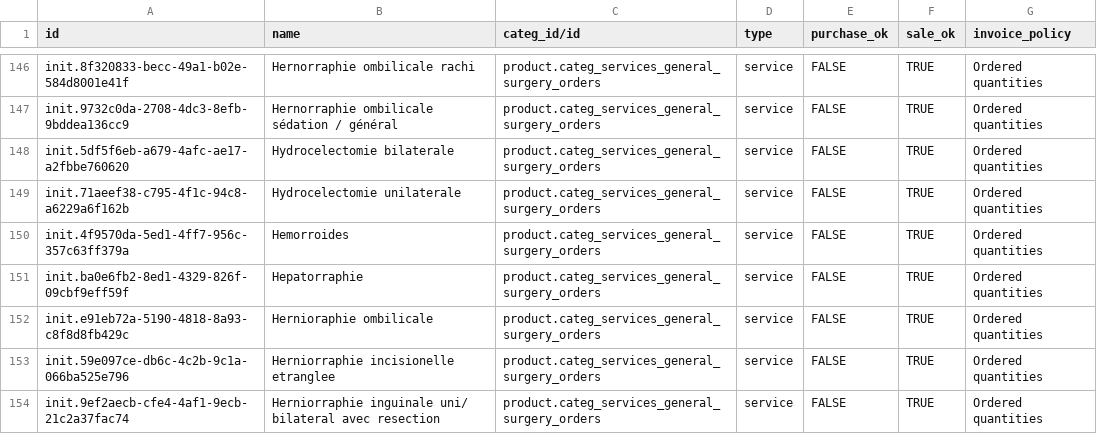
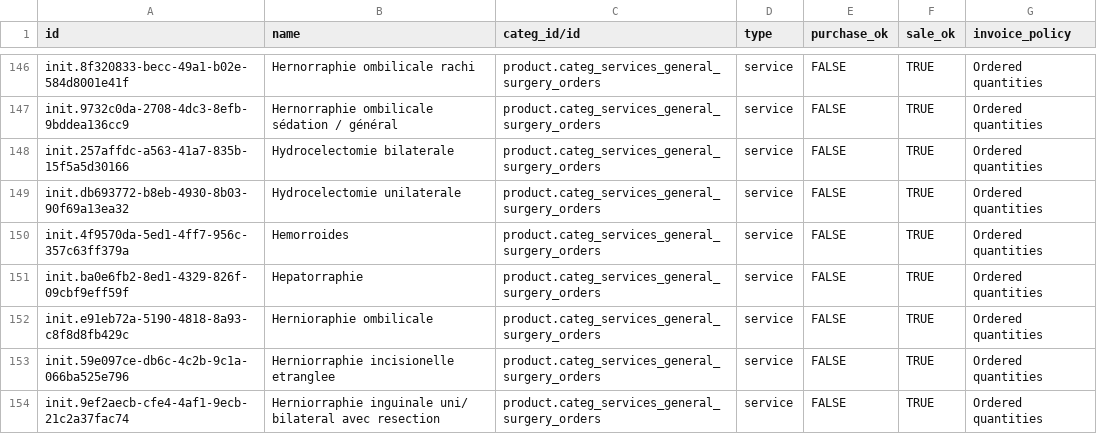
Before and after one commit to CRUDEM/ozone-hsc, a CSV file: configs/odoo/initializer_config/product_variant/generalSurgeryOrdersOdoo.csv, drawn as a sheet; only a part is shown, gaps mark what is left out.

```diff
--- a/configs/odoo/initializer_config/product_variant/generalSurgeryOrdersOdoo.csv
+++ b/configs/odoo/initializer_config/product_variant/generalSurgeryOrdersOdoo.csv
@@ -147,4 +147,4 @@ init.8f320833-becc-49a1-b02e-584d8001e41f,Hernorraphie ombilicale rachi,product.
 init.9732c0da-2708-4dc3-8efb-9bddea136cc9,Hernorraphie ombilicale sédation / général,product.categ_services_general_surgery_orders,service,FALSE,TRUE,Ordered quantities
-init.5df5f6eb-a679-4afc-ae17-a2fbbe760620,Hydrocelectomie bilaterale,product.categ_services_general_surgery_orders,service,FALSE,TRUE,Ordered quantities
-init.71aeef38-c795-4f1c-94c8-a6229a6f162b,Hydrocelectomie unilaterale,product.categ_services_general_surgery_orders,service,FALSE,TRUE,Ordered quantities
+init.257affdc-a563-41a7-835b-15f5a5d30166,Hydrocelectomie bilaterale,product.categ_services_general_surgery_orders,service,FALSE,TRUE,Ordered quantities
+init.db693772-b8eb-4930-8b03-90f69a13ea32,Hydrocelectomie unilaterale,product.categ_services_general_surgery_orders,service,FALSE,TRUE,Ordered quantities
 init.4f9570da-5ed1-4ff7-956c-357c63ff379a,Hemorroides,product.categ_services_general_surgery_orders,service,FALSE,TRUE,Ordered quantities
```
Also changed, not shown: configs/odoo/initializer_config/product_variant/urologyOrdersOdoo.csv, configs/openmrs/initializer_config/concepts/orders_AllOrderable.csv, 2 other files.
